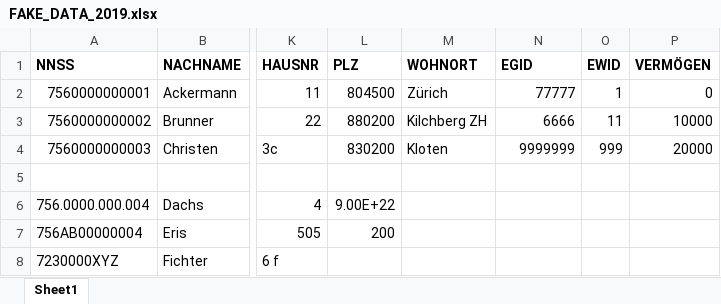
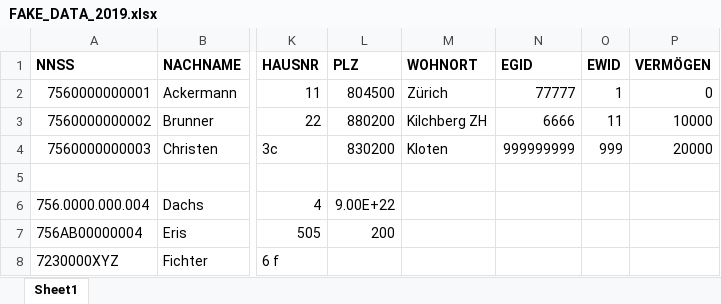
Before and after one commit to KristinaSchuep/pseudonymizer, an Excel workbook: data-raw/FAKE_DATA_2019.xlsx, sheet Sheet1, drawn as a sheet; only a part is shown, gaps mark what is left out; values as stored, in another font and other column widths than the file's, no borders; the diff names each change by its address in the sheet, - before the commit and + after, or states it on an @@ line.

Commit message:
replace ewid_ and egid_pseudo with 999999999 to follow BFS code for people who cannot be assigned to a cell

```diff
--- a/data-raw/FAKE_DATA_2019.xlsx (sheet Sheet1)
+++ b/data-raw/FAKE_DATA_2019.xlsx (sheet Sheet1)
-N4 (EGID): 9999999
+N4 (EGID): 999999999
```
Also changed, not shown: 4 other files.
